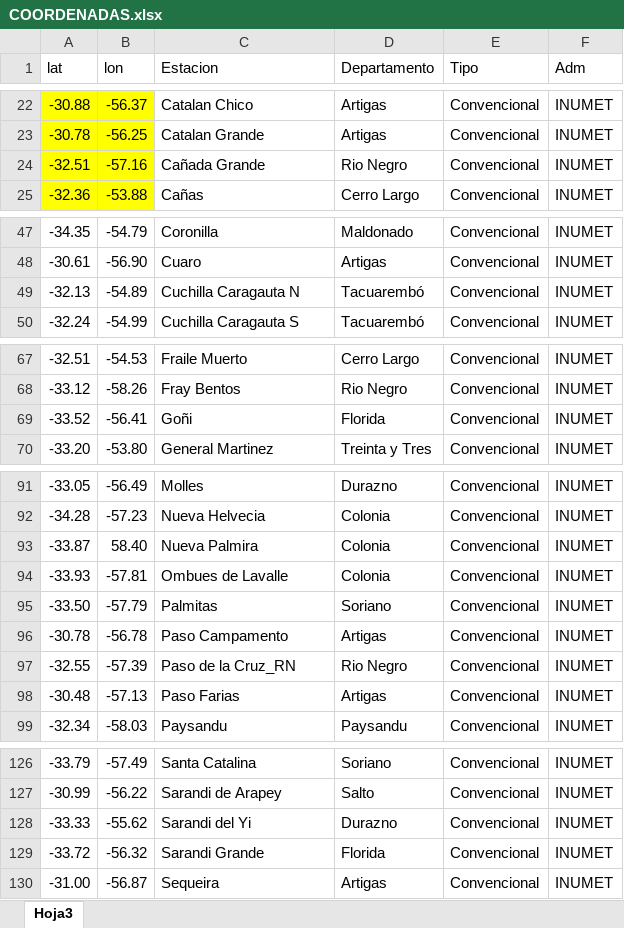
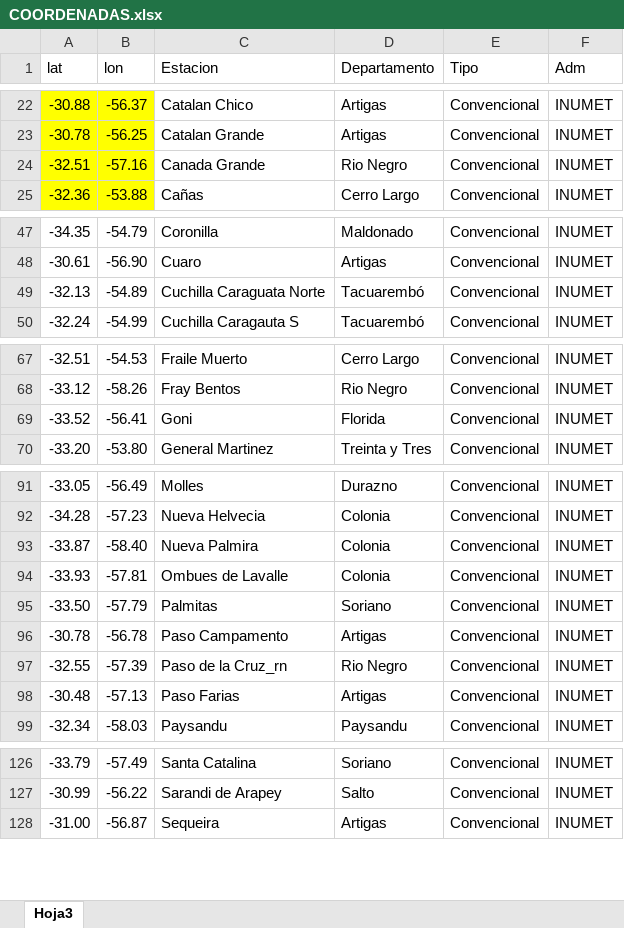
Before and after one commit to DSHydro/NeuralHydrologyAzure, an Excel workbook: preparing_data/precip_uy/COORDENADAS.xlsx, sheet Hoja3, drawn as a sheet; only a part is shown, gaps mark what is left out; values as stored, in another font and other column widths than the file's, no borders; charts and pictures not drawn; the diff names each change by its address in the sheet, - before the commit and + after, or states it on an @@ line.

Commit message:
Updating precip cleaning

```diff
--- a/preparing_data/precip_uy/COORDENADAS.xlsx (sheet Hoja3)
+++ b/preparing_data/precip_uy/COORDENADAS.xlsx (sheet Hoja3)
-C24 (Estacion): Cañada Grande
+C24 (Estacion): Canada Grande
-C49 (Estacion): Cuchilla Caragauta N
+C49 (Estacion): Cuchilla Caraguata Norte
-C69 (Estacion): Goñi
+C69 (Estacion): Goni
-B93 (lon): 58.40
+B93 (lon): -58.40
-C97 (Estacion): Paso de la Cruz_RN
+C97 (Estacion): Paso de la Cruz_rn
-row 128: -33.33 | -55.62 | Sarandi del Yi | Durazno | Convencional | INUMET
-row 129: -33.72 | -56.32 | Sarandi Grande | Florida | Convencional | INUMET
```
Also changed, not shown: charts or pictures, 53 other files.
